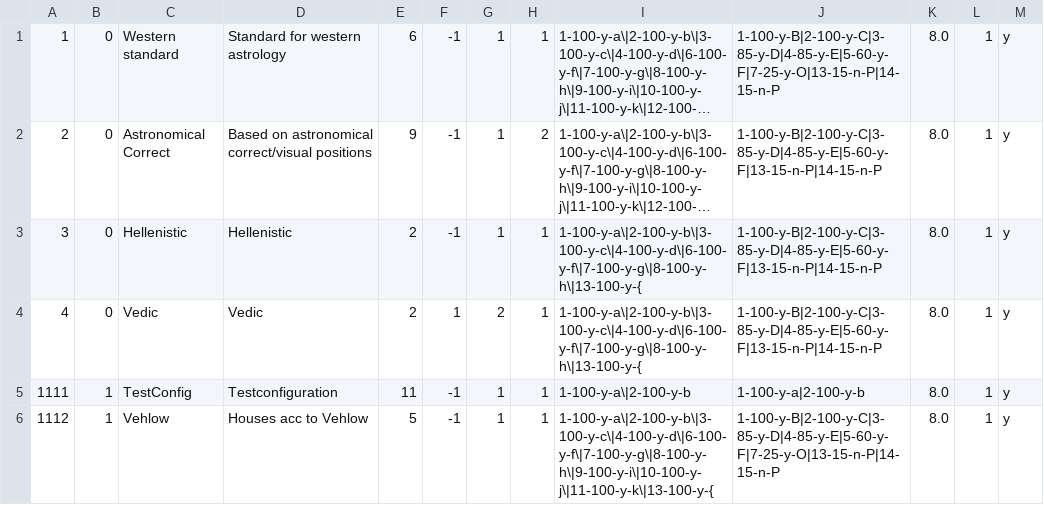
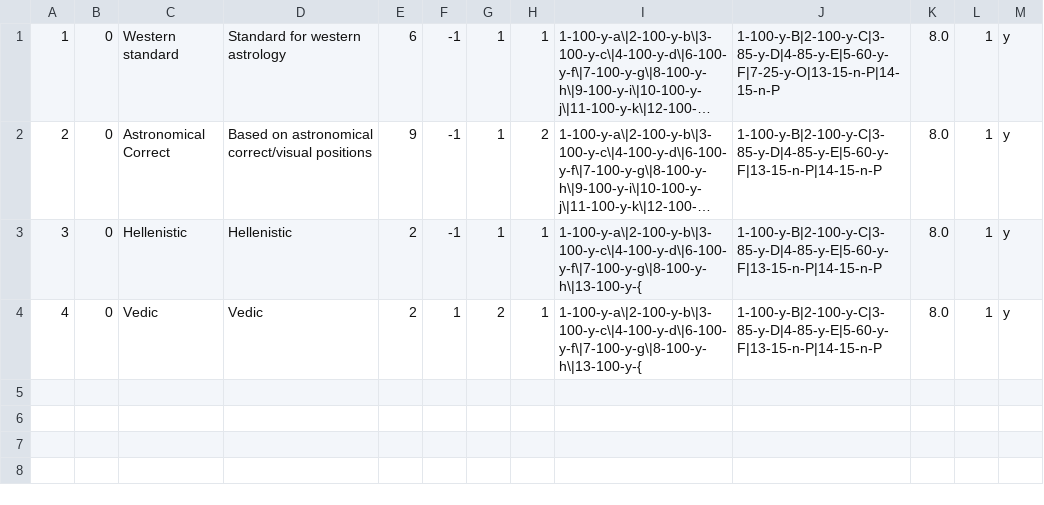
Before and after one commit to jankampherbeek/enigma, a CSV file: install_package/enigma-data/db/configurations.csv, drawn as a sheet; long unchanged cells end in …; the diff names each change by its address in the sheet, - before the commit and + after, or states it on an @@ line.

```diff
--- a/install_package/enigma-data/db/configurations.csv
+++ b/install_package/enigma-data/db/configurations.csv
-row 5: 1111 | 1 | TestConfig | Testconfiguration | 11 | -1 | 1 | 1 | 1-100-y-a\|2-100-y-b | 1-100-y-a|2-100-y-b | 8.0 | 1 | y
-row 6: 1112 | 1 | Vehlow | Houses acc to Vehlow | 5 | -1 | 1 | 1 | 1-100-y-a\|2-100-y-b\|3-100-y-c\|4-100-y-d\|6-100-y-f\|7-100-y-g\|8-100-y-h\|9-100-y-i\|10-100-y-j\|11-100-y-k\|13-100-y-{ | 1-100-y-B|2-100-y-C|3-85-y-D|4-85-y-E|5-60-y-F|7-25-y-O|13-15-n-P|14-15-n-P | 8.0 | 1 | y
```
Also changed, not shown: 6 other files.
